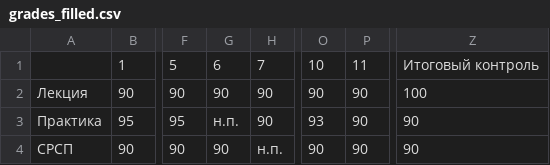
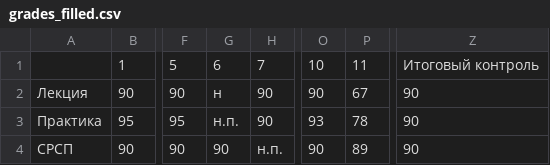
Before and after one commit to madiberikkazy/grades, a CSV file: grades_filled.csv, drawn as a sheet; only a part is shown, gaps mark what is left out; the diff names each change by its address in the sheet, - before the commit and + after, or states it on an @@ line.

```diff
--- a/grades_filled.csv
+++ b/grades_filled.csv
-G2: 90
+G2: н
-P2: 90
+P2: 67
-Z2: 100
+Z2: 90
-P3: 90
+P3: 78
-P4: 90
+P4: 89
```
Also changed, not shown: grades.csv, 1 other file.
